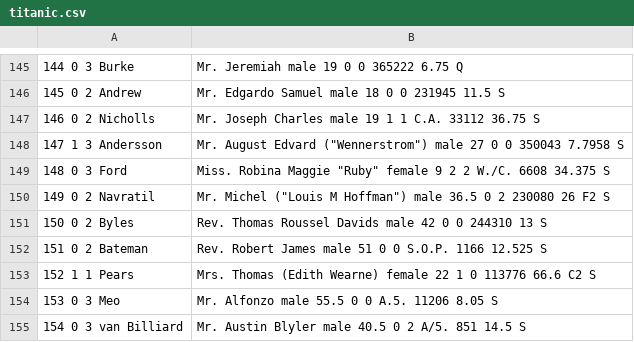
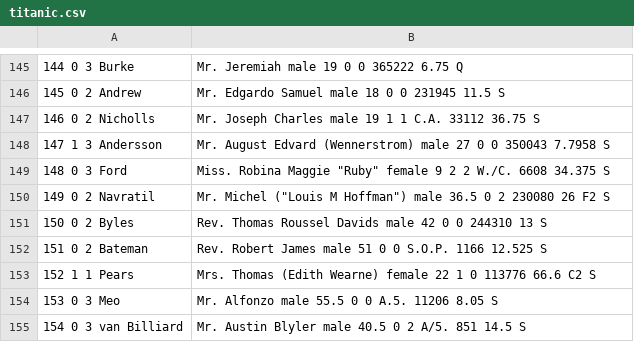
Before and after one commit to jinho-yoo/data-analysis, a CSV file: titanic.csv, drawn as a sheet; only a part is shown, gaps mark what is left out; the diff names each change by its address in the sheet, - before the commit and + after, or states it on an @@ line.

Commit message:
Update titanic.csv

```diff
--- a/titanic.csv
+++ b/titanic.csv
-B148: …August Edvard ("Wennerstrom") male 27…
+B148: …August Edvard (Wennerstrom) male 27…
```
